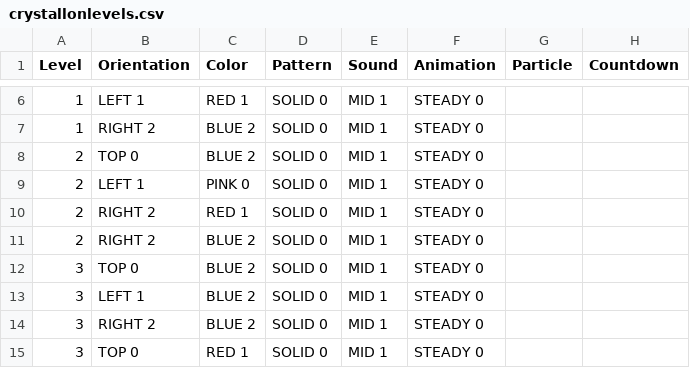
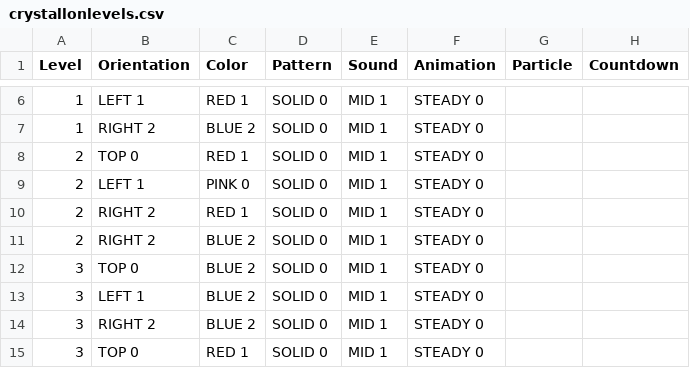
Before and after one commit to phoenixperry/crystallography, a CSV file: Tools/LevelTool/crystallonlevels.csv, drawn as a sheet; only a part is shown, gaps mark what is left out.

Commit message:
i changed level 2 color of the extra piece

```diff
--- a/Tools/LevelTool/crystallonlevels.csv
+++ b/Tools/LevelTool/crystallonlevels.csv
@@ -7,3 +7,3 @@ Level,Orientation,Color,Pattern,Sound,Animation,Particle,Countdown
 1,RIGHT 2,BLUE 2,SOLID 0,MID 1,STEADY 0,,
-2,TOP 0,BLUE 2,SOLID 0,MID 1,STEADY 0,,
+2,TOP 0,RED 1,SOLID 0,MID 1,STEADY 0,,
 2,LEFT 1,PINK 0,SOLID 0,MID 1,STEADY 0,,
```
Also changed, not shown: 1 other file.
